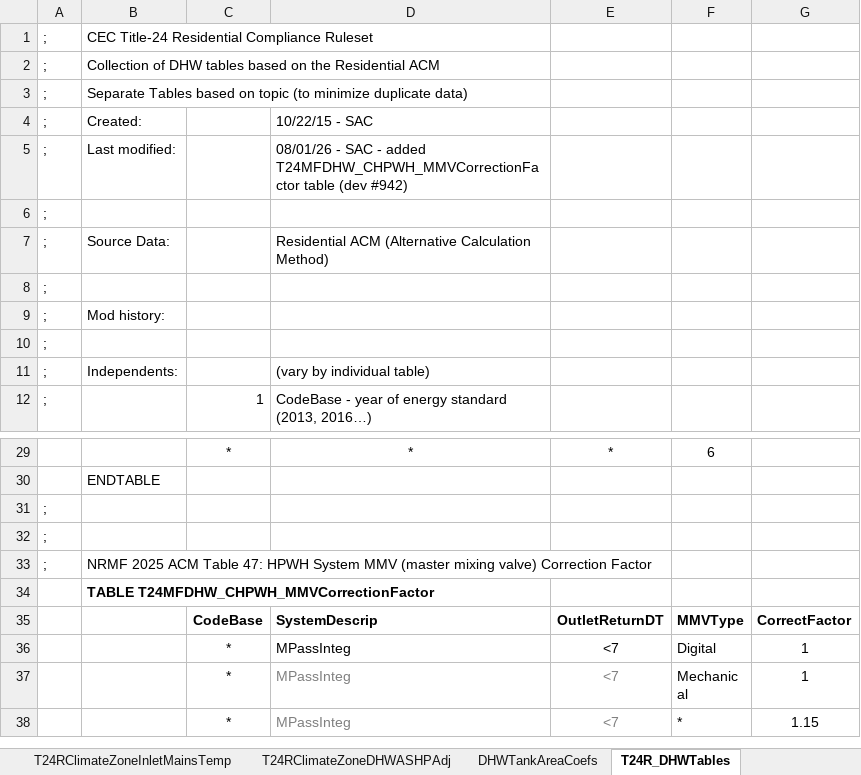
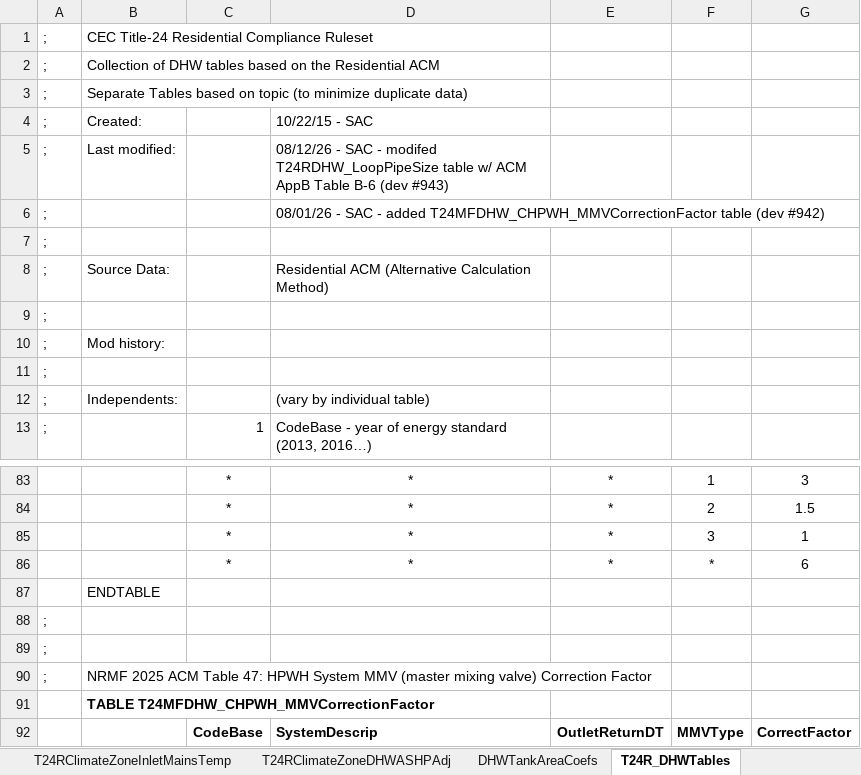
Before and after one commit to bigladder/CBECC, an Excel workbook: RulesetSrc/T24SFam/To-Docu/T24R Tables.xlsx, sheet T24R_DHWTables, drawn as a sheet; only a part is shown, gaps mark what is left out; the shorter side is filled out with more unchanged rows; values as stored, in another font and other column widths than the file's, no borders; addresses are those after the commit; the diff covers the shown part only; the diff names each change by its address in the sheet, - before the commit and + after, or states it on an @@ line.

Commit message:
MF central DHW pipe sizing via CPC app A,M

```diff
--- a/RulesetSrc/T24SFam/To-Docu/T24R Tables.xlsx (sheet T24R_DHWTables)
+++ b/RulesetSrc/T24SFam/To-Docu/T24R Tables.xlsx (sheet T24R_DHWTables)
-D5: 08/01/26 - SAC - added T24MFDHW_CHPWH_MMVCorrectionFactor table (dev #942)
+D5: 08/12/26 - SAC - modifed T24RDHW_LoopPipeSize table w/ ACM AppB Table B-6 (dev #943)
+row 6: ; |  |  | 08/01/26 - SAC - added T24MFDHW_CHPWH_MMVCorrectionFactor table (dev #942)
-F83: 6
+F83: 1
-G83: (empty)
+G83: 3
+row 84:  |  | * | * | * | 2 | 1.5
+row 85:  |  | * | * | * | 3 | 1
+row 86:  |  | * | * | * | * | 6
```
Also changed, not shown: 61 added rows, 8 removed rows and 7 edited cells elsewhere in this sheet, 37 other files.
